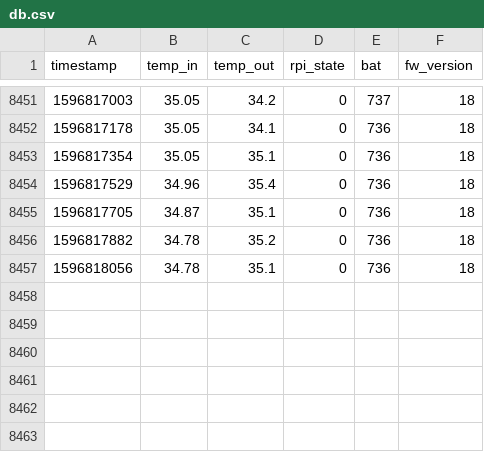
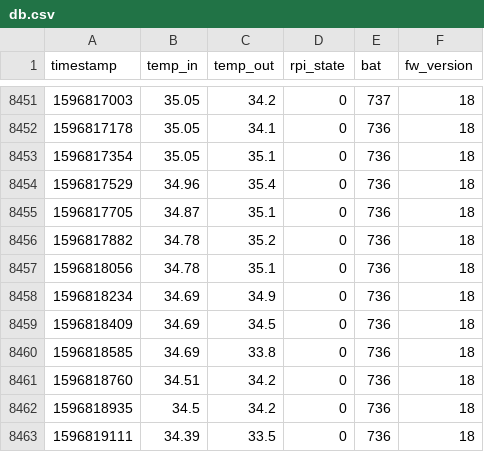
Before and after one commit to Feromrk/dodo, a CSV file: avenger96/backend/db.csv, drawn as a sheet; only a part is shown, gaps mark what is left out; the diff names each change by its address in the sheet, - before the commit and + after, or states it on an @@ line.

```diff
--- a/avenger96/backend/db.csv
+++ b/avenger96/backend/db.csv
+row 8458: 1596818234 | 34.69 | 34.9 | 0 | 736 | 18
+row 8459: 1596818409 | 34.69 | 34.5 | 0 | 736 | 18
+row 8460: 1596818585 | 34.69 | 33.8 | 0 | 736 | 18
+row 8461: 1596818760 | 34.51 | 34.2 | 0 | 736 | 18
+row 8462: 1596818935 | 34.5 | 34.2 | 0 | 736 | 18
+row 8463: 1596819111 | 34.39 | 33.5 | 0 | 736 | 18
```
Also changed, not shown: 3 other files.
